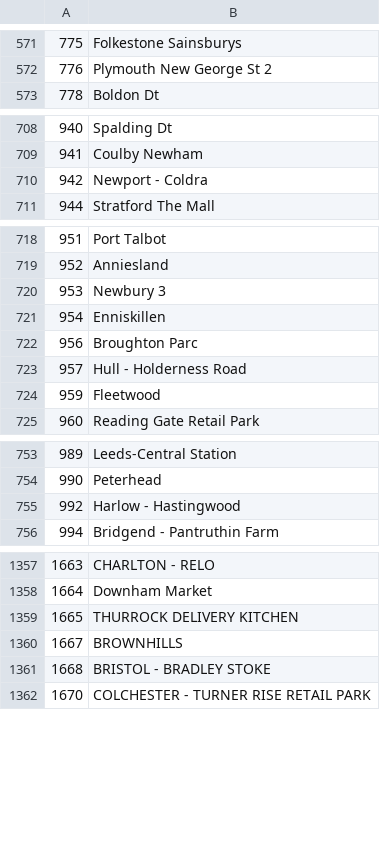
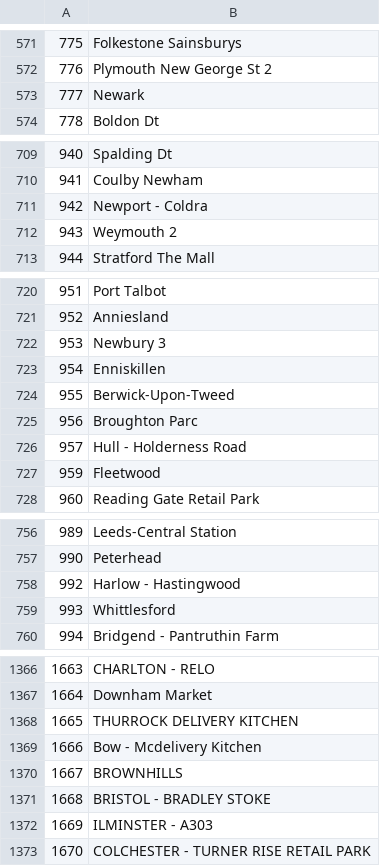
Before and after one commit to sapphire-bt/mcdonalds-uk-survey-codes, a TSV file: assets/stores.tsv, drawn as a sheet; only a part is shown, gaps mark what is left out; the diff covers the shown part only; the diff names each change by its address in the sheet, - before the commit and + after, or states it on an @@ line.

```diff
--- a/assets/stores.tsv
+++ b/assets/stores.tsv
+row 573: 777 | Newark
+row 712: 943 | Weymouth 2
+row 724: 955 | Berwick-Upon-Tweed
+row 759: 993 | Whittlesford
+row 1369: 1666 | Bow - Mcdelivery Kitchen
+row 1372: 1669 | ILMINSTER - A303
```
Also changed, not shown: 59 added rows and 4 edited cells elsewhere in this file.
